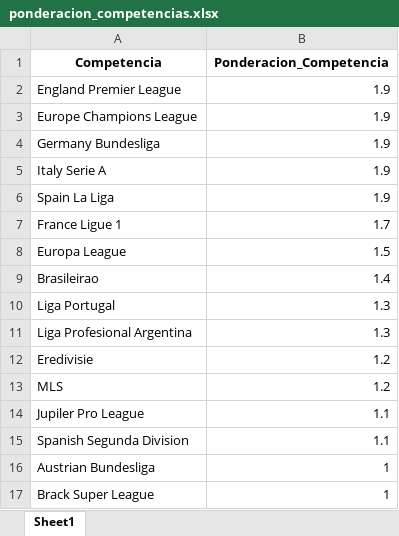
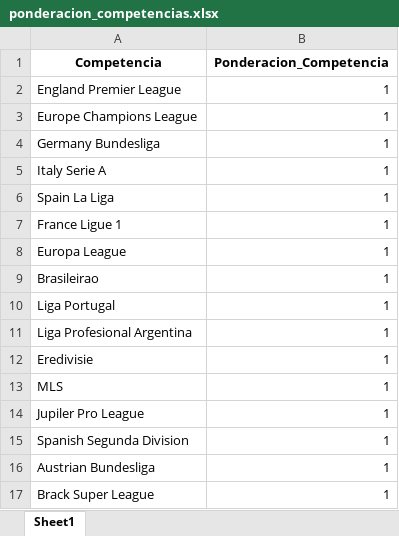
Before and after one commit to manuelpabloduran/streamlit_scouting_gk, an Excel workbook: ponderacion_competencias.xlsx, sheet Sheet1, drawn as a sheet; only a part is shown; values as stored, in another font and other column widths than the file's, no borders; the diff covers the shown part only; the diff names each change by its address in the sheet, - before the commit and + after, or states it on an @@ line.

Commit message:
sin ponderacion por ligas

```diff
--- a/ponderacion_competencias.xlsx (sheet Sheet1)
+++ b/ponderacion_competencias.xlsx (sheet Sheet1)
-B2:B6 (Ponderacion_Competencia): 1.9
+B2:B6 (Ponderacion_Competencia): 1
-B7 (Ponderacion_Competencia): 1.7
+B7 (Ponderacion_Competencia): 1
-B8 (Ponderacion_Competencia): 1.5
+B8 (Ponderacion_Competencia): 1
-B9 (Ponderacion_Competencia): 1.4
+B9 (Ponderacion_Competencia): 1
-B10:B11 (Ponderacion_Competencia): 1.3
+B10:B11 (Ponderacion_Competencia): 1
-B12:B13 (Ponderacion_Competencia): 1.2
+B12:B13 (Ponderacion_Competencia): 1
-B14:B15 (Ponderacion_Competencia): 1.1
+B14:B15 (Ponderacion_Competencia): 1
```
Also changed, not shown: 13 edited cells elsewhere in this sheet.
